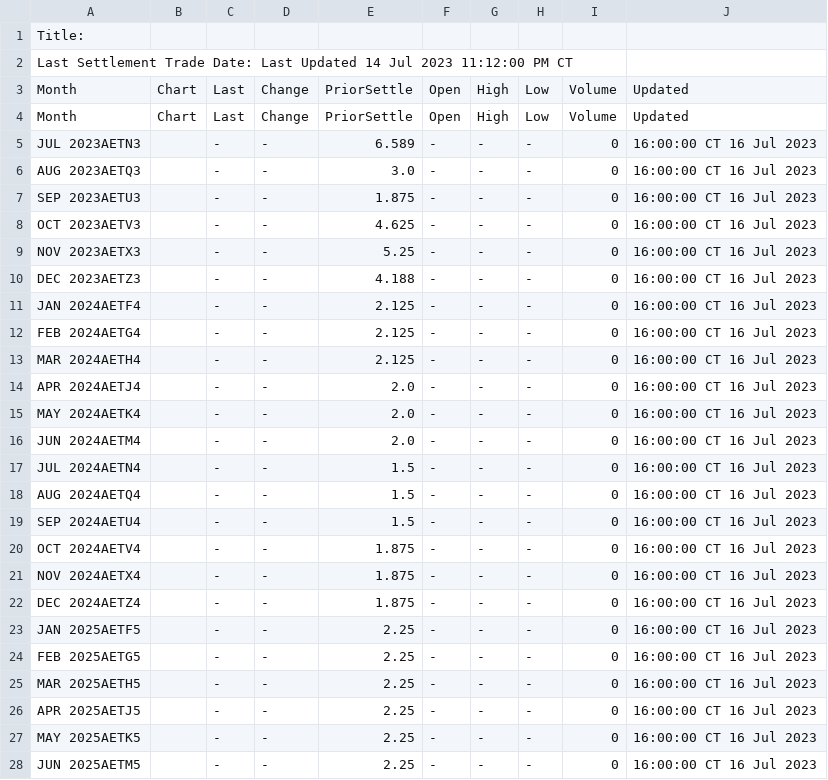
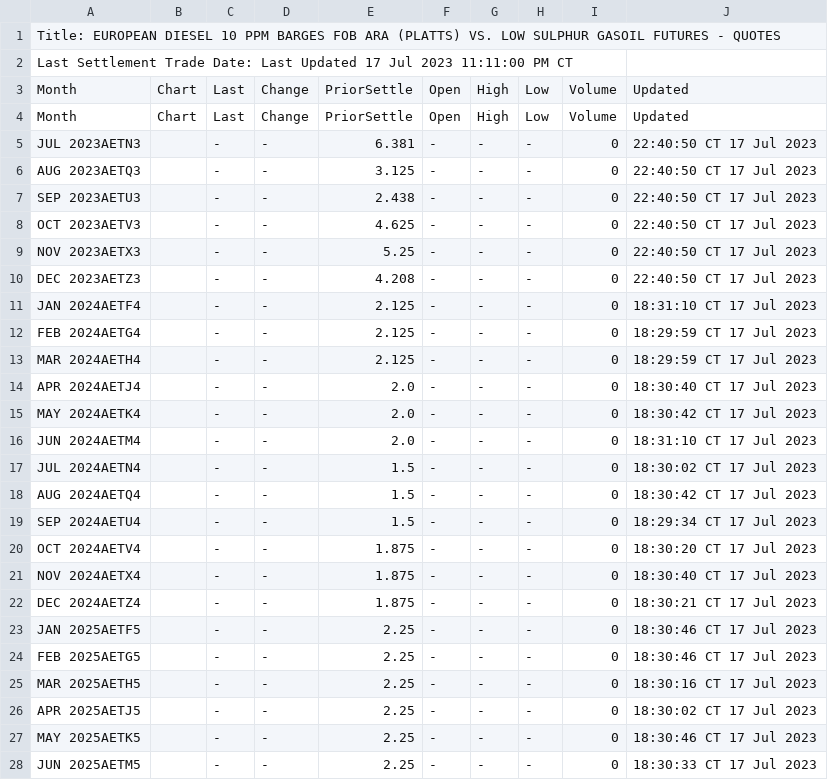
Before and after one commit to GBF-LTD/cmegroup, a CSV file: ETDieselBarge.csv, drawn as a sheet; only a part is shown; the diff covers the shown part only.

Commit message:
update ETDieselBarge.csv

```diff
--- a/ETDieselBarge.csv
+++ b/ETDieselBarge.csv
@@ -1,28 +1,28 @@
-Title:
-Last Settlement Trade Date: Last Updated 14 Jul 2023 11:12:00 PM CT
+Title: EUROPEAN DIESEL 10 PPM BARGES FOB ARA (PLATTS) VS. LOW SULPHUR GASOIL FUTURES - QUOTES
+Last Settlement Trade Date: Last Updated 17 Jul 2023 11:11:00 PM CT
 Month,Chart,Last,Change,PriorSettle,Open,High,Low,Volume,Updated
 Month,Chart,Last,Change,PriorSettle,Open,High,Low,Volume,Updated
-JUL 2023AETN3,,-,-,6.589,-,-,-,0,16:00:00 CT 16 Jul 2023
-AUG 2023AETQ3,,-,-,3.0,-,-,-,0,16:00:00 CT 16 Jul 2023
-SEP 2023AETU3,,-,-,1.875,-,-,-,0,16:00:00 CT 16 Jul 2023
-OCT 2023AETV3,,-,-,4.625,-,-,-,0,16:00:00 CT 16 Jul 2023
-NOV 2023AETX3,,-,-,5.25,-,-,-,0,16:00:00 CT 16 Jul 2023
-DEC 2023AETZ3,,-,-,4.188,-,-,-,0,16:00:00 CT 16 Jul 2023
-JAN 2024AETF4,,-,-,2.125,-,-,-,0,16:00:00 CT 16 Jul 2023
-FEB 2024AETG4,,-,-,2.125,-,-,-,0,16:00:00 CT 16 Jul 2023
-MAR 2024AETH4,,-,-,2.125,-,-,-,0,16:00:00 CT 16 Jul 2023
-APR 2024AETJ4,,-,-,2.0,-,-,-,0,16:00:00 CT 16 Jul 2023
-MAY 2024AETK4,,-,-,2.0,-,-,-,0,16:00:00 CT 16 Jul 2023
-JUN 2024AETM4,,-,-,2.0,-,-,-,0,16:00:00 CT 16 Jul 2023
-JUL 2024AETN4,,-,-,1.5,-,-,-,0,16:00:00 CT 16 Jul 2023
-AUG 2024AETQ4,,-,-,1.5,-,-,-,0,16:00:00 CT 16 Jul 2023
-SEP 2024AETU4,,-,-,1.5,-,-,-,0,16:00:00 CT 16 Jul 2023
-OCT 2024AETV4,,-,-,1.875,-,-,-,0,16:00:00 CT 16 Jul 2023
-NOV 2024AETX4,,-,-,1.875,-,-,-,0,16:00:00 CT 16 Jul 2023
-DEC 2024AETZ4,,-,-,1.875,-,-,-,0,16:00:00 CT 16 Jul 2023
-JAN 2025AETF5,,-,-,2.25,-,-,-,0,16:00:00 CT 16 Jul 2023
-FEB 2025AETG5,,-,-,2.25,-,-,-,0,16:00:00 CT 16 Jul 2023
-MAR 2025AETH5,,-,-,2.25,-,-,-,0,16:00:00 CT 16 Jul 2023
-APR 2025AETJ5,,-,-,2.25,-,-,-,0,16:00:00 CT 16 Jul 2023
-MAY 2025AETK5,,-,-,2.25,-,-,-,0,16:00:00 CT 16 Jul 2023
-JUN 2025AETM5,,-,-,2.25,-,-,-,0,16:00:00 CT 16 Jul 2023
+JUL 2023AETN3,,-,-,6.381,-,-,-,0,22:40:50 CT 17 Jul 2023
+AUG 2023AETQ3,,-,-,3.125,-,-,-,0,22:40:50 CT 17 Jul 2023
+SEP 2023AETU3,,-,-,2.438,-,-,-,0,22:40:50 CT 17 Jul 2023
+OCT 2023AETV3,,-,-,4.625,-,-,-,0,22:40:50 CT 17 Jul 2023
+NOV 2023AETX3,,-,-,5.25,-,-,-,0,22:40:50 CT 17 Jul 2023
+DEC 2023AETZ3,,-,-,4.208,-,-,-,0,22:40:50 CT 17 Jul 2023
+JAN 2024AETF4,,-,-,2.125,-,-,-,0,18:31:10 CT 17 Jul 2023
+FEB 2024AETG4,,-,-,2.125,-,-,-,0,18:29:59 CT 17 Jul 2023
+MAR 2024AETH4,,-,-,2.125,-,-,-,0,18:29:59 CT 17 Jul 2023
+APR 2024AETJ4,,-,-,2.0,-,-,-,0,18:30:40 CT 17 Jul 2023
+MAY 2024AETK4,,-,-,2.0,-,-,-,0,18:30:42 CT 17 Jul 2023
+JUN 2024AETM4,,-,-,2.0,-,-,-,0,18:31:10 CT 17 Jul 2023
+JUL 2024AETN4,,-,-,1.5,-,-,-,0,18:30:02 CT 17 Jul 2023
+AUG 2024AETQ4,,-,-,1.5,-,-,-,0,18:30:42 CT 17 Jul 2023
+SEP 2024AETU4,,-,-,1.5,-,-,-,0,18:29:34 CT 17 Jul 2023
+OCT 2024AETV4,,-,-,1.875,-,-,-,0,18:30:20 CT 17 Jul 2023
+NOV 2024AETX4,,-,-,1.875,-,-,-,0,18:30:40 CT 17 Jul 2023
+DEC 2024AETZ4,,-,-,1.875,-,-,-,0,18:30:21 CT 17 Jul 2023
+JAN 2025AETF5,,-,-,2.25,-,-,-,0,18:30:46 CT 17 Jul 2023
+FEB 2025AETG5,,-,-,2.25,-,-,-,0,18:30:46 CT 17 Jul 2023
+MAR 2025AETH5,,-,-,2.25,-,-,-,0,18:30:16 CT 17 Jul 2023
+APR 2025AETJ5,,-,-,2.25,-,-,-,0,18:30:02 CT 17 Jul 2023
+MAY 2025AETK5,,-,-,2.25,-,-,-,0,18:30:46 CT 17 Jul 2023
+JUN 2025AETM5,,-,-,2.25,-,-,-,0,18:30:33 CT 17 Jul 2023
```
Also changed, not shown: 6 edited cells elsewhere in this file.
